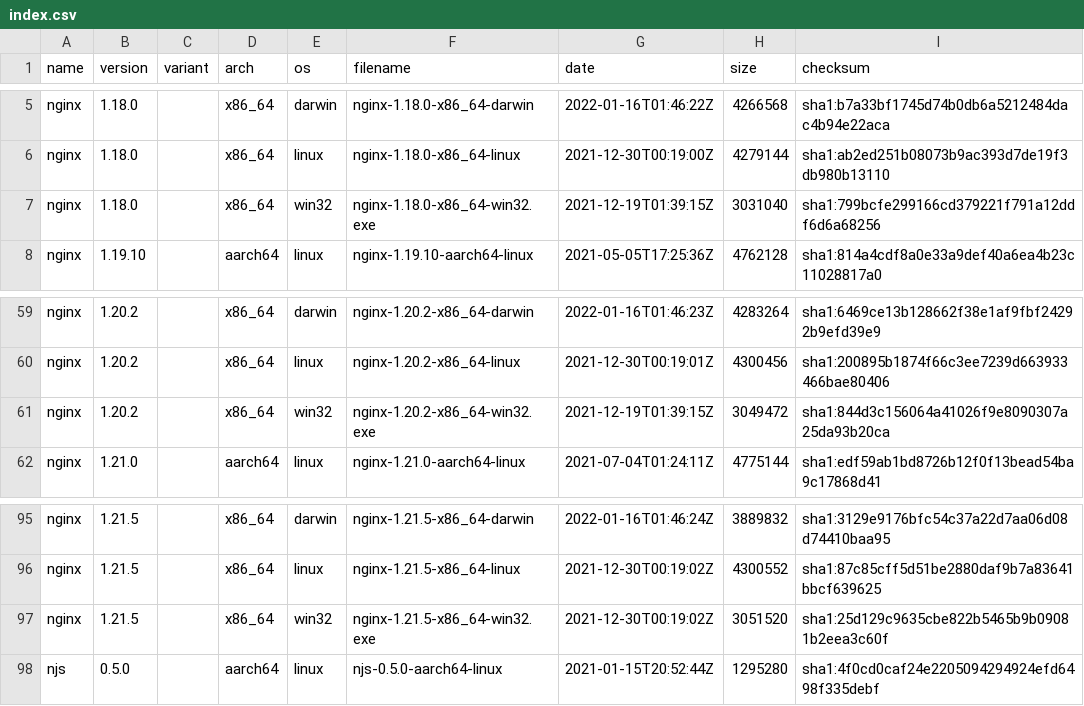
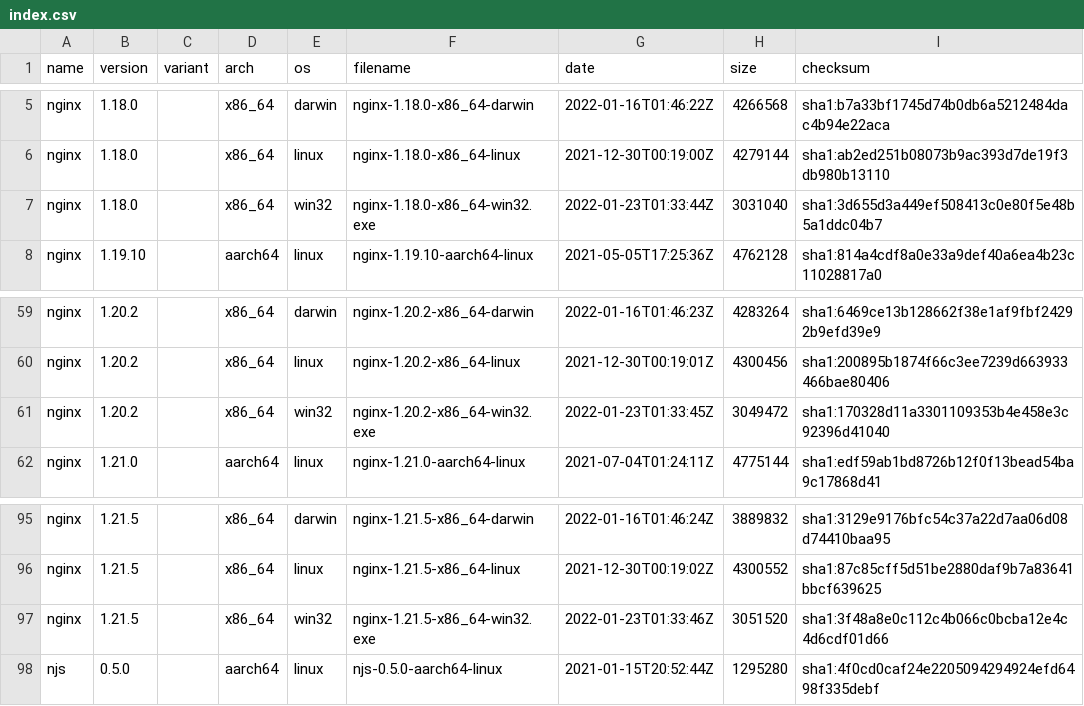
Before and after one commit to jirutka/nginx-binaries, a CSV file: index.csv, drawn as a sheet; only a part is shown, gaps mark what is left out.

```diff
--- a/index.csv
+++ b/index.csv
@@ -6,3 +6,3 @@ nginx,1.18.0,,x86_64,darwin,nginx-1.18.0-x86_64-darwin,2022-01-16T01:46:22Z,4266
 nginx,1.18.0,,x86_64,linux,nginx-1.18.0-x86_64-linux,2021-12-30T00:19:00Z,4279144,sha1:ab2ed251b08073b9ac393d7de19f3db980b13110
-nginx,1.18.0,,x86_64,win32,nginx-1.18.0-x86_64-win32.exe,2021-12-19T01:39:15Z,3031040,sha1:799bcfe299166cd379221f791a12ddf6d6a68256
+nginx,1.18.0,,x86_64,win32,nginx-1.18.0-x86_64-win32.exe,2022-01-23T01:33:44Z,3031040,sha1:3d655d3a449ef508413c0e80f5e48b5a1ddc04b7
 nginx,1.19.10,,aarch64,linux,nginx-1.19.10-aarch64-linux,2021-05-05T17:25:36Z,4762128,sha1:814a4cdf8a0e33a9def40a6ea4b23c11028817a0
@@ -60,3 +60,3 @@ nginx,1.20.2,,x86_64,darwin,nginx-1.20.2-x86_64-darwin,2022-01-16T01:46:23Z,4283
 nginx,1.20.2,,x86_64,linux,nginx-1.20.2-x86_64-linux,2021-12-30T00:19:01Z,4300456,sha1:200895b1874f66c3ee7239d663933466bae80406
-nginx,1.20.2,,x86_64,win32,nginx-1.20.2-x86_64-win32.exe,2021-12-19T01:39:15Z,3049472,sha1:844d3c156064a41026f9e8090307a25da93b20ca
+nginx,1.20.2,,x86_64,win32,nginx-1.20.2-x86_64-win32.exe,2022-01-23T01:33:45Z,3049472,sha1:170328d11a3301109353b4e458e3c92396d41040
 nginx,1.21.0,,aarch64,linux,nginx-1.21.0-aarch64-linux,2021-07-04T01:24:11Z,4775144,sha1:edf59ab1bd8726b12f0f13bead54ba9c17868d41
@@ -96,3 +96,3 @@ nginx,1.21.5,,x86_64,darwin,nginx-1.21.5-x86_64-darwin,2022-01-16T01:46:24Z,3889
 nginx,1.21.5,,x86_64,linux,nginx-1.21.5-x86_64-linux,2021-12-30T00:19:02Z,4300552,sha1:87c85cff5d51be2880daf9b7a83641bbcf639625
-nginx,1.21.5,,x86_64,win32,nginx-1.21.5-x86_64-win32.exe,2021-12-30T00:19:02Z,3051520,sha1:25d129c9635cbe822b5465b9b09081b2eea3c60f
+nginx,1.21.5,,x86_64,win32,nginx-1.21.5-x86_64-win32.exe,2022-01-23T01:33:46Z,3051520,sha1:3f48a8e0c112c4b066c0bcba12e4c4d6cdf01d66
 njs,0.5.0,,aarch64,linux,njs-0.5.0-aarch64-linux,2021-01-15T20:52:44Z,1295280,sha1:4f0cd0caf24e2205094294924efd6498f335debf
```
Also changed, not shown: 10 other files.
